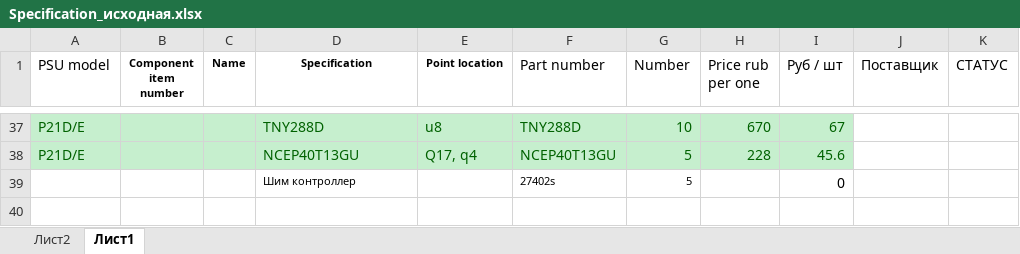
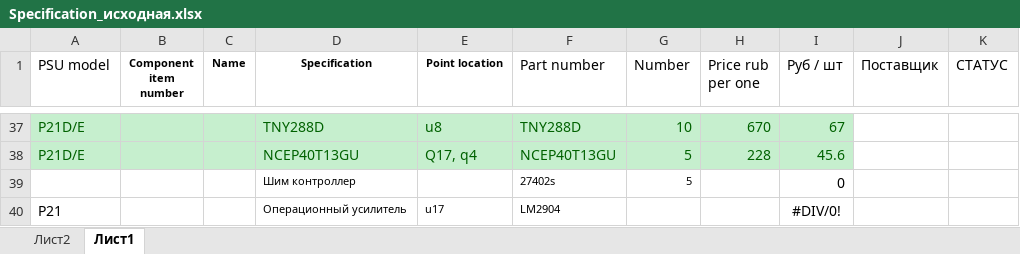
Before and after one commit to nikkyxxx/repaireMiners, an Excel workbook: Specification_исходная.xlsx, sheet Лист1, drawn as a sheet; only a part is shown, gaps mark what is left out; values as stored, in another font and other column widths than the file's, no borders; conditional formats and table styles not drawn; the diff names each change by its address in the sheet, - before the commit and + after, or states it on an @@ line.

```diff
--- a/Specification_исходная.xlsx (sheet Лист1)
+++ b/Specification_исходная.xlsx (sheet Лист1)
+row 40: P21 |  |  | Операционный усилитель | u17 | LM2904 |  |  | #DIV/0!
```
Also changed, not shown: 6 other files.
